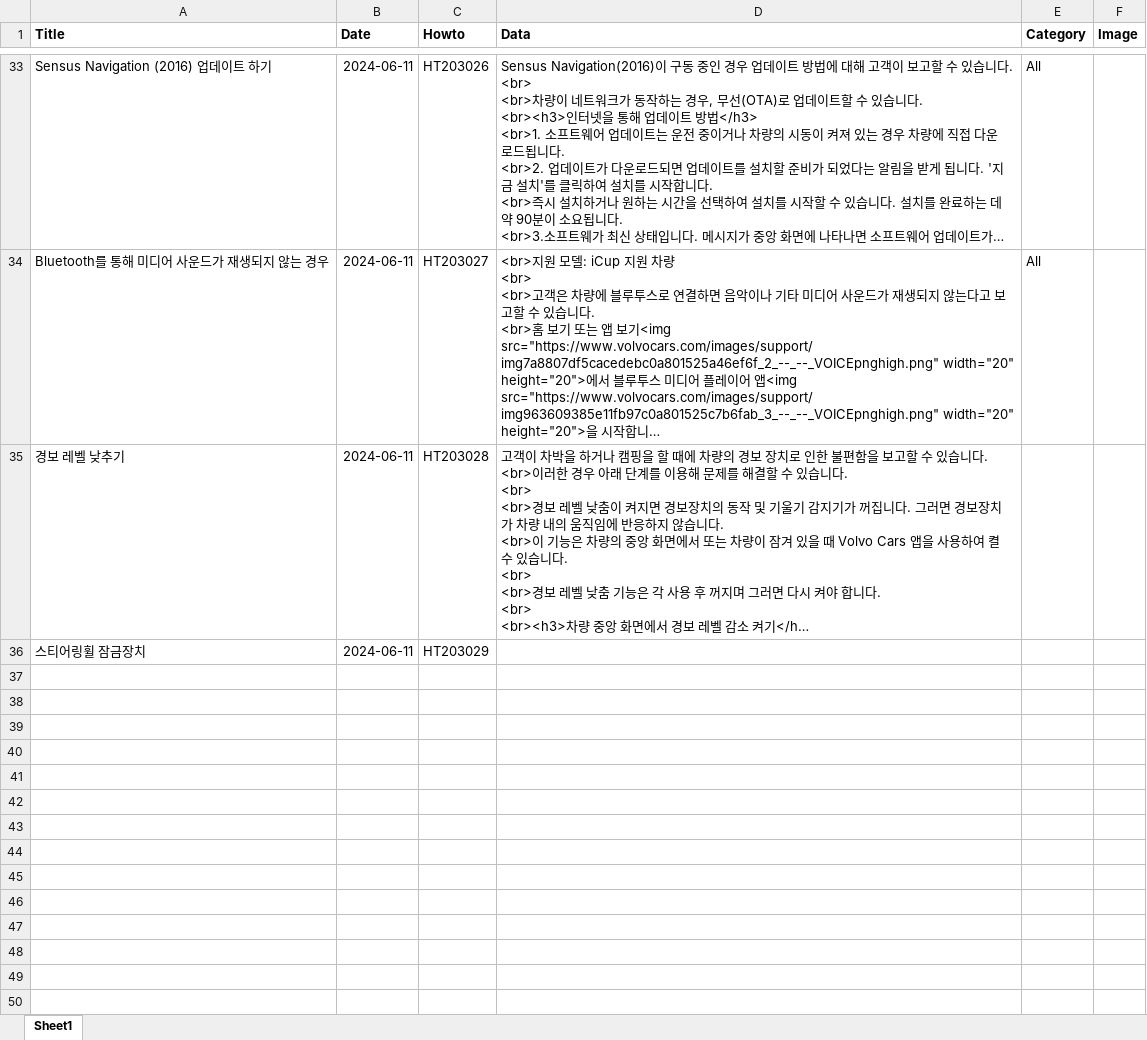
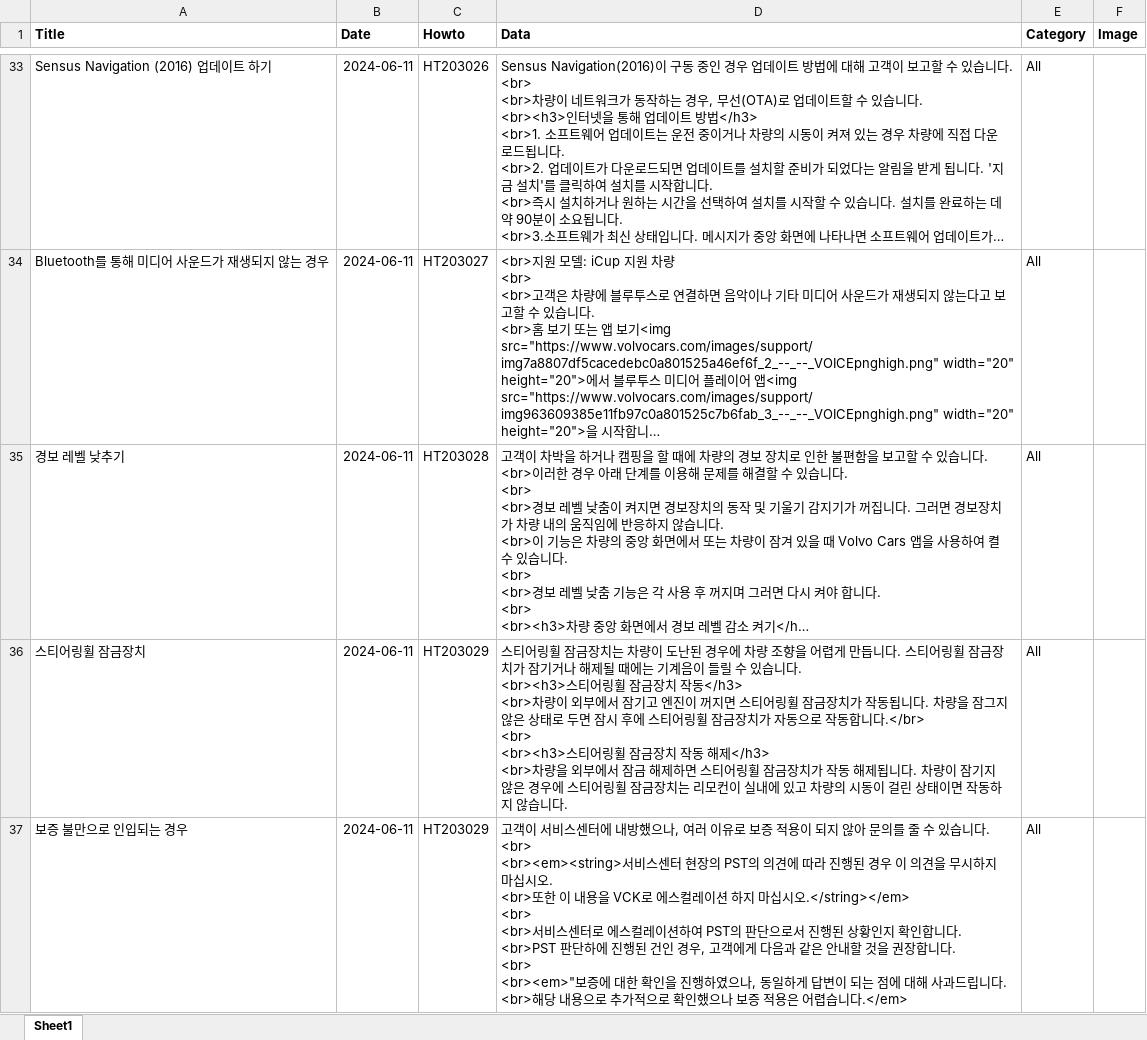
Before and after one commit to hyunos/hyuno.s, an Excel workbook: kbase.xlsx, sheet Sheet1, drawn as a sheet; only a part is shown, gaps mark what is left out; long unchanged cells end in …; values as stored, in another font and other column widths than the file's, no borders; ↵ is a line break in a cell; the diff names each change by its address in the sheet, - before the commit and + after, or states it on an @@ line.

Commit message:
Add files via upload

```diff
--- a/kbase.xlsx (sheet Sheet1)
+++ b/kbase.xlsx (sheet Sheet1)
-E35:E36 (Category): (empty)
+E35:E36 (Category): All
-D36 (Data): (empty)
+D36 (Data): 스티어링휠 잠금장치는 차량이 도난된 경우에 차량 조향을 어렵게 만듭니다. 스티어링휠 잠금장치가 잠기거나 해제될 때에는 기계음이 들릴 수 있습니다. ↵ <br><h3>스티어링휠 잠금장치 작동</h3> ↵ <br>차량이 외부에서 잠기고 엔진이 꺼지면 스티어링휠 잠금장치가 작동됩니다. 차량을 잠그지 않은 상태로 두면 잠시 후에 스티어링휠 잠금장치가 자동으로 작동합니다.</br> ↵ <br> ↵ <br><h3>스티어링휠 잠금장치 작동 해제</h3> ↵ <br>차량을 외부에서 잠금 해제하면 스티어링휠 잠금장치가 작동 해제됩니다. 차량이 잠기지 않은 경우에 스티어링휠 잠금장치는 리모컨이 실내에 있고 차량의 시동이 걸린 상태이면 작동하지 않습니다.
+row 37: 보증 불만으로 인입되는 경우 | 2024-06-11 | HT203029 | 고객이 서비스센터에 내방했으나, 여러 이유로 보증 적용이 되지 않아 문의를 줄 수 있습니다. ↵ <br> ↵ <br><em><string>서비스센터 현장의 PST의 의견에 따라 진행된 경우 이 의견을 무시하지 마십시오. ↵ <br>또한 이 내용을 VCK로 에스컬레이션 하지 마십시오.</string></em> ↵ <br> ↵ <br>서비스센터로 에스컬레이션하여 PST의 판단으로서 진행된 상황인지 확인합니다. ↵ <br>PST 판단하에 진행된 건인 경우, 고객에게 다음과 같은 안내할 것을 권장합니다. ↵ <br> ↵ <br><em>"보증에 대한 확인을 진행하였으나, 동일하게 답변이 되는 점에 대해 사과드립니다. ↵ <br>해당 내용으로 추가적으로 확인했으나 보증 적용은 어렵습니다.</em> | All
```
